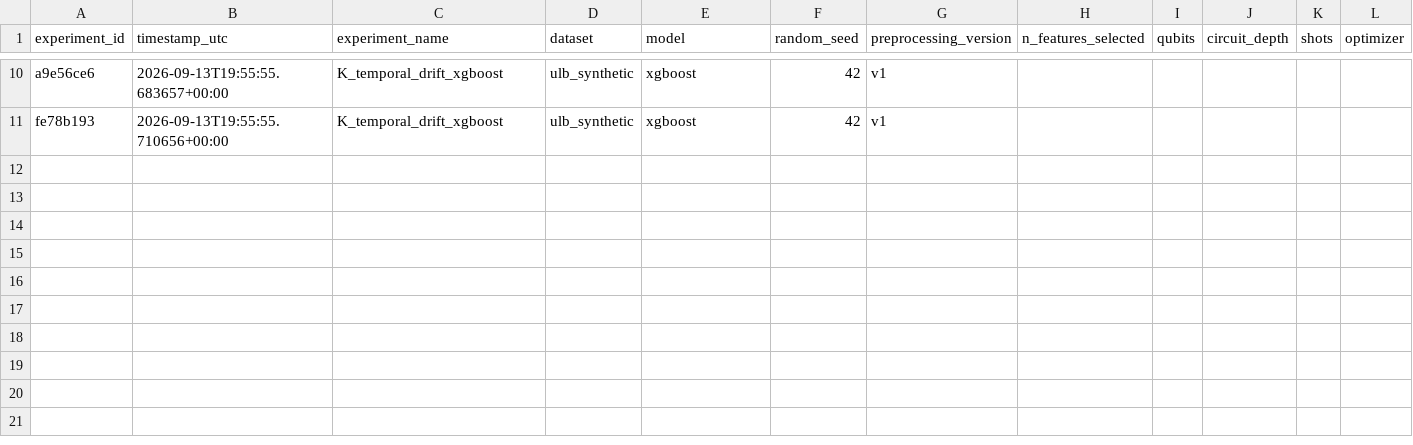
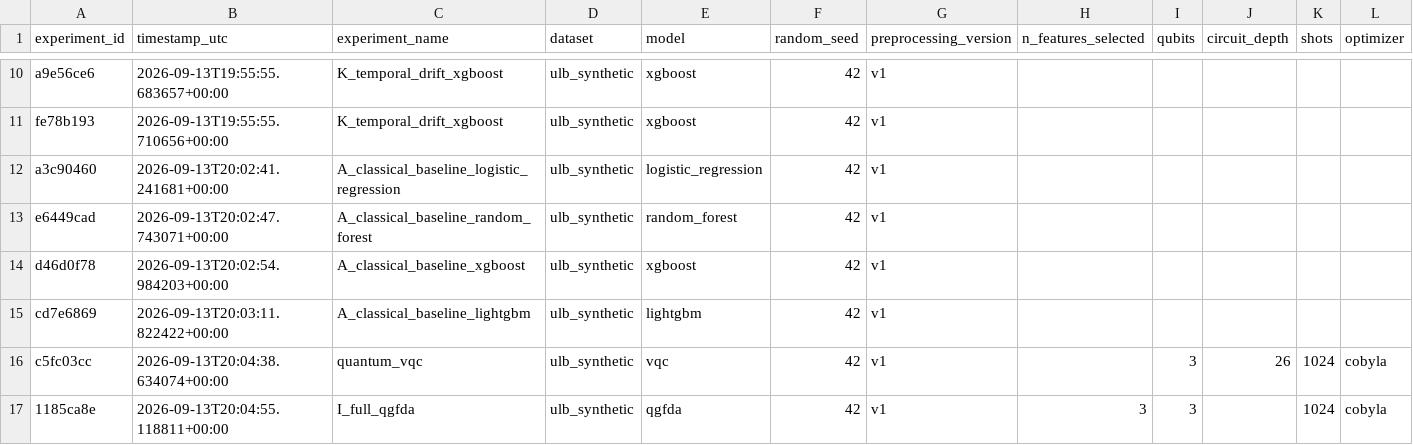
Before and after one commit to Uttpal-Tripathy/quantum-credit-card-fraud-detection, a CSV file: experiments/results/experiment_registry.csv, drawn as a sheet; only a part is shown, gaps mark what is left out; rows hold the shown columns only; the diff names each change by its address in the sheet, - before the commit and + after, or states it on an @@ line.

Commit message:
Add CLI scripts and automated research-report generator
scripts/{download_data,preprocess_data,run_benchmark,generate_report}.py.
generate_report.py builds research_results.md strictly from
experiments/results/experiment_registry.csv, rendering "RESULT PENDING"
for any experiment/ablation arm that hasn't been run rather than
fabricating numbers. run_benchmark.py's quick suite was used to smoke-test
the full classical+quantum+hybrid pipeline end-to-end on synthetic data.

```diff
--- a/experiments/results/experiment_registry.csv
+++ b/experiments/results/experiment_registry.csv
+row 12: a3c90460 | 2026-09-13T20:02:41.241681+00:00 | A_classical_baseline_logistic_regression | ulb_synthetic | logistic_regression | 42 | v1
+row 13: e6449cad | 2026-09-13T20:02:47.743071+00:00 | A_classical_baseline_random_forest | ulb_synthetic | random_forest | 42 | v1
+row 14: d46d0f78 | 2026-09-13T20:02:54.984203+00:00 | A_classical_baseline_xgboost | ulb_synthetic | xgboost | 42 | v1
+row 15: cd7e6869 | 2026-09-13T20:03:11.822422+00:00 | A_classical_baseline_lightgbm | ulb_synthetic | lightgbm | 42 | v1
+row 16: c5fc03cc | 2026-09-13T20:04:38.634074+00:00 | quantum_vqc | ulb_synthetic | vqc | 42 | v1 |  | 3 | 26 | 1024 | cobyla
+row 17: 1185ca8e | 2026-09-13T20:04:55.118811+00:00 | I_full_qgfda | ulb_synthetic | qgfda | 42 | v1 | 3 | 3 |  | 1024 | cobyla
```
Also changed, not shown: 5 other files.
